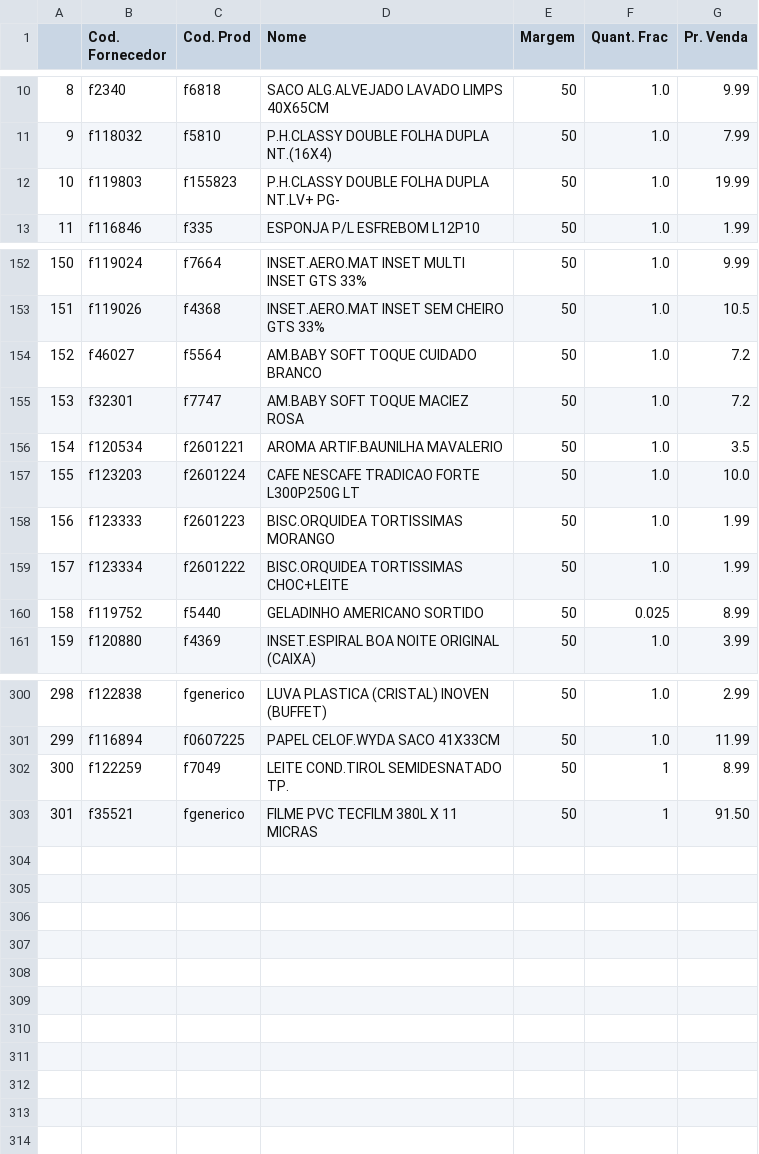
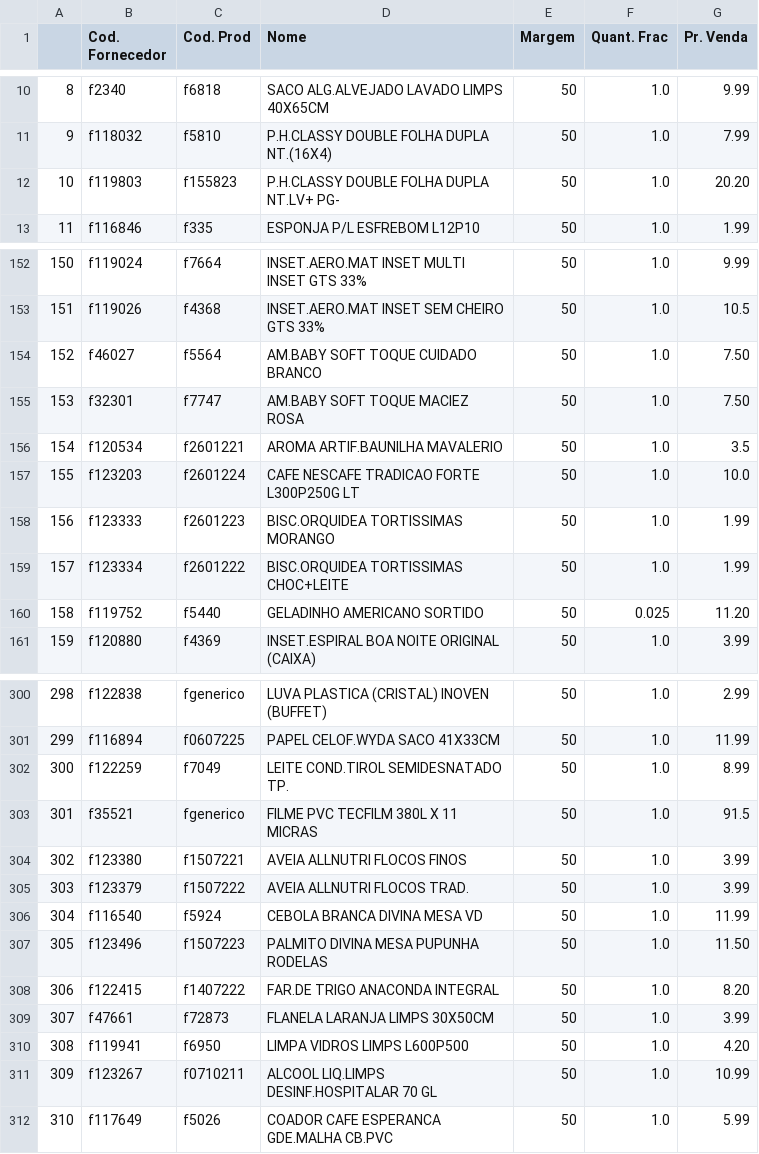
Before and after one commit to I3run01/PY-Auto-Preco-V2, a CSV file: Bocchi BD.csv, drawn as a sheet; only a part is shown, gaps mark what is left out; the diff covers the shown part only.

```diff
--- a/Bocchi BD.csv
+++ b/Bocchi BD.csv
@@ -11,3 +11,3 @@
 9,f118032,f5810,P.H.CLASSY DOUBLE FOLHA DUPLA NT.(16X4),50,1.0,7.99
-10,f119803,f155823,P.H.CLASSY DOUBLE FOLHA DUPLA NT.LV+ PG-,50,1.0,19.99
+10,f119803,f155823,P.H.CLASSY DOUBLE FOLHA DUPLA NT.LV+ PG-,50,1.0,20.20
 11,f116846,f335,ESPONJA P/L ESFREBOM L12P10,50,1.0,1.99
@@ -153,4 +153,4 @@
 151,f119026,f4368,INSET.AERO.MAT INSET SEM CHEIRO GTS 33%,50,1.0,10.5
-152,f46027,f5564,AM.BABY SOFT TOQUE CUIDADO BRANCO,50,1.0,7.2
-153,f32301,f7747,AM.BABY SOFT TOQUE MACIEZ ROSA,50,1.0,7.2
+152,f46027,f5564,AM.BABY SOFT TOQUE CUIDADO BRANCO,50,1.0,7.50
+153,f32301,f7747,AM.BABY SOFT TOQUE MACIEZ ROSA,50,1.0,7.50
 154,f120534,f2601221,AROMA ARTIF.BAUNILHA MAVALERIO,50,1.0,3.5
@@ -159,3 +159,3 @@
 157,f123334,f2601222,BISC.ORQUIDEA TORTISSIMAS CHOC+LEITE,50,1.0,1.99
-158,f119752,f5440,GELADINHO AMERICANO SORTIDO,50,0.025,8.99
+158,f119752,f5440,GELADINHO AMERICANO SORTIDO,50,0.025,11.20
 159,f120880,f4369,INSET.ESPIRAL BOA NOITE ORIGINAL (CAIXA),50,1.0,3.99
@@ -301,3 +301,12 @@
 299,f116894,f0607225,PAPEL CELOF.WYDA SACO 41X33CM,50,1.0,11.99
-300,f122259,f7049,LEITE COND.TIROL SEMIDESNATADO TP.,50,1,8.99
-301,f35521,fgenerico,FILME PVC TECFILM 380L X 11 MICRAS,50,1,91.50
+300,f122259,f7049,LEITE COND.TIROL SEMIDESNATADO TP.,50,1.0,8.99
+301,f35521,fgenerico,FILME PVC TECFILM 380L X 11 MICRAS,50,1.0,91.5
+302,f123380,f1507221,AVEIA ALLNUTRI FLOCOS FINOS,50,1.0,3.99
+303,f123379,f1507222,AVEIA ALLNUTRI FLOCOS TRAD.,50,1.0,3.99
+304,f116540,f5924,CEBOLA BRANCA DIVINA MESA VD,50,1.0,11.99
+305,f123496,f1507223,PALMITO DIVINA MESA PUPUNHA RODELAS,50,1.0,11.50
+306,f122415,f1407222,FAR.DE TRIGO ANACONDA INTEGRAL,50,1.0,8.20
+307,f47661,f72873,FLANELA LARANJA LIMPS 30X50CM,50,1.0,3.99
+308,f119941,f6950,LIMPA VIDROS LIMPS L600P500,50,1.0,4.20
+309,f123267,f0710211,ALCOOL LIQ.LIMPS DESINF.HOSPITALAR 70 GL,50,1.0,10.99
+310,f117649,f5026,COADOR CAFE ESPERANCA GDE.MALHA CB.PVC,50,1.0,5.99
```
Also changed, not shown: 4 edited cells elsewhere in this file.
